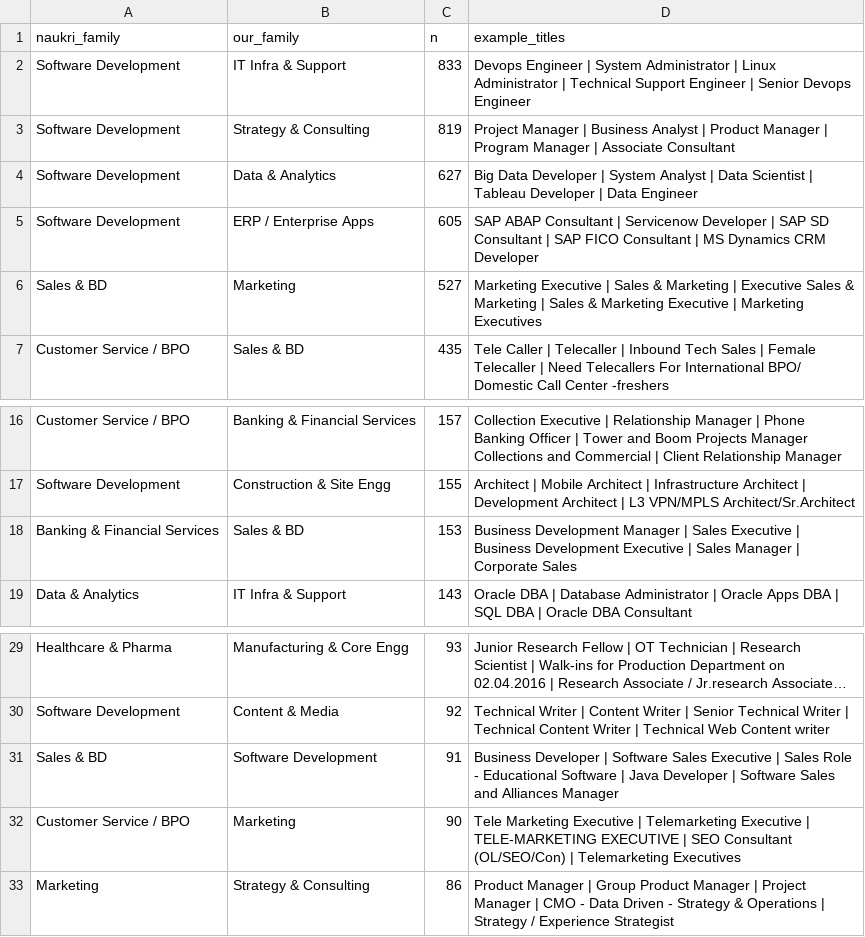
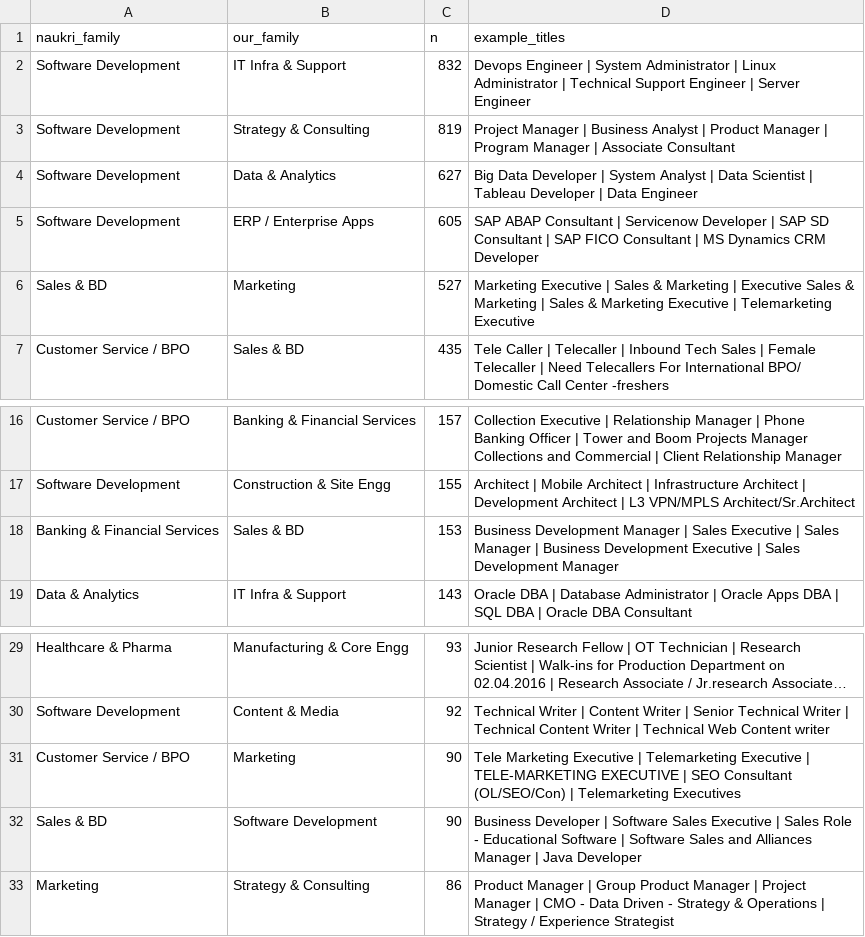
Before and after one commit to AdithyaP-72/Career_Guidance_ML_Ops, a CSV file: reports/labels/disagreements.csv, drawn as a sheet; only a part is shown, gaps mark what is left out; long unchanged cells end in …; removed rows and columns are numbered as before the commit, all else as after; the diff names each change by its address in the sheet, - before the commit and + after, or states it on an @@ line.

```diff
--- a/reports/labels/disagreements.csv
+++ b/reports/labels/disagreements.csv
-C2 (n): 833
+C2 (n): 832
-D2 (example_titles): …Engineer | Senior Devops Engineer
+D2 (example_titles): …Engineer | Server Engineer
-D6 (example_titles): …Executive | Marketing Executives
+D6 (example_titles): …Executive | Telemarketing Executive
-D18 (example_titles): …Executive | Business Development Executive | Sales Manager | Corporate Sales
+D18 (example_titles): …Executive | Sales Manager | Business Development Executive | Sales Development Manager
-row 31: Sales & BD | Software Development | 91 | Business Developer | Software Sales Executive | Sales Role - Educational Software | Java Developer | Software Sales and Alliances Manager
+row 32: Sales & BD | Software Development | 90 | Business Developer | Software Sales Executive | Sales Role - Educational Software | Software Sales and Alliances Manager | Java Developer
```
Also changed, not shown: reports/taxonomy/role_support.csv, 53 other files.
